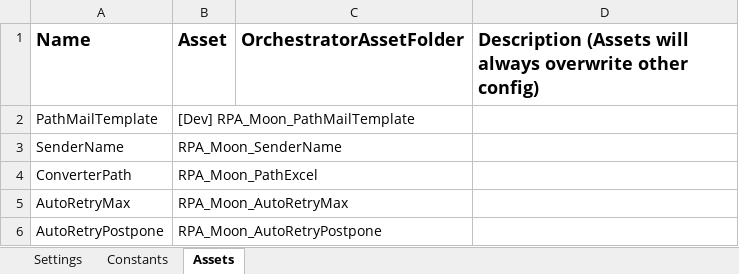
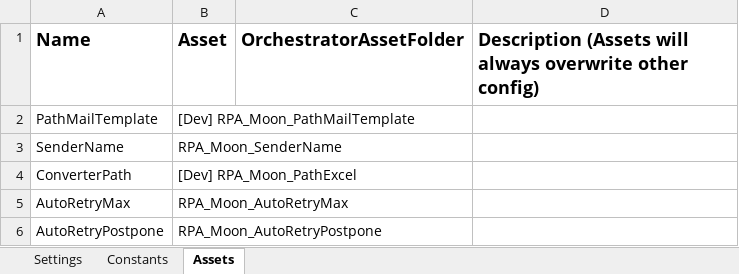
Before and after one commit to hansdavin/Traveloka_DataAutomation_Performer_Email_S2, an Excel workbook: Data/Config.xlsx, sheet Assets, drawn as a sheet; values as stored, in another font and other column widths than the file's, no borders; the diff names each change by its address in the sheet, - before the commit and + after, or states it on an @@ line.

Commit message:
Added [Dev] to RPA_Moon_PathExcel (xls converter)

```diff
--- a/Data/Config.xlsx (sheet Assets)
+++ b/Data/Config.xlsx (sheet Assets)
-B4 (Asset): RPA_Moon_PathExcel
+B4 (Asset): [Dev] RPA_Moon_PathExcel
```
